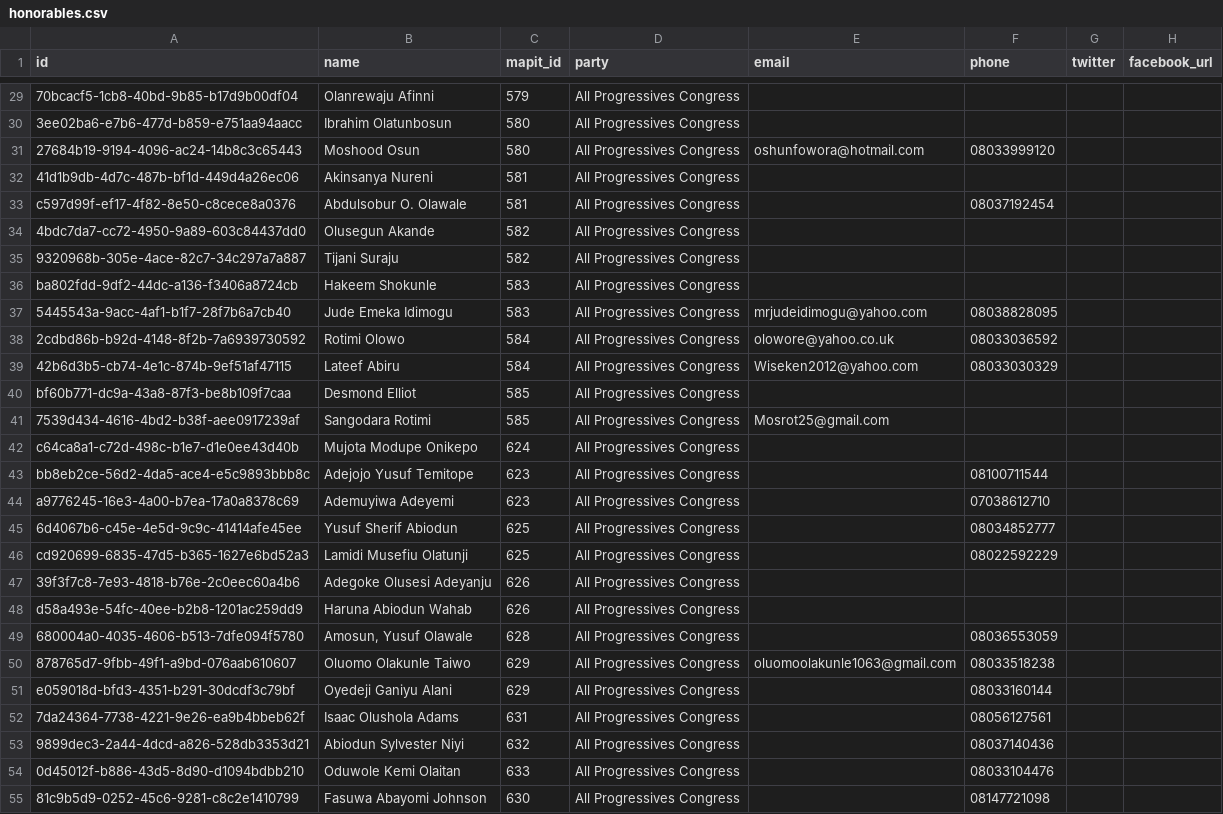
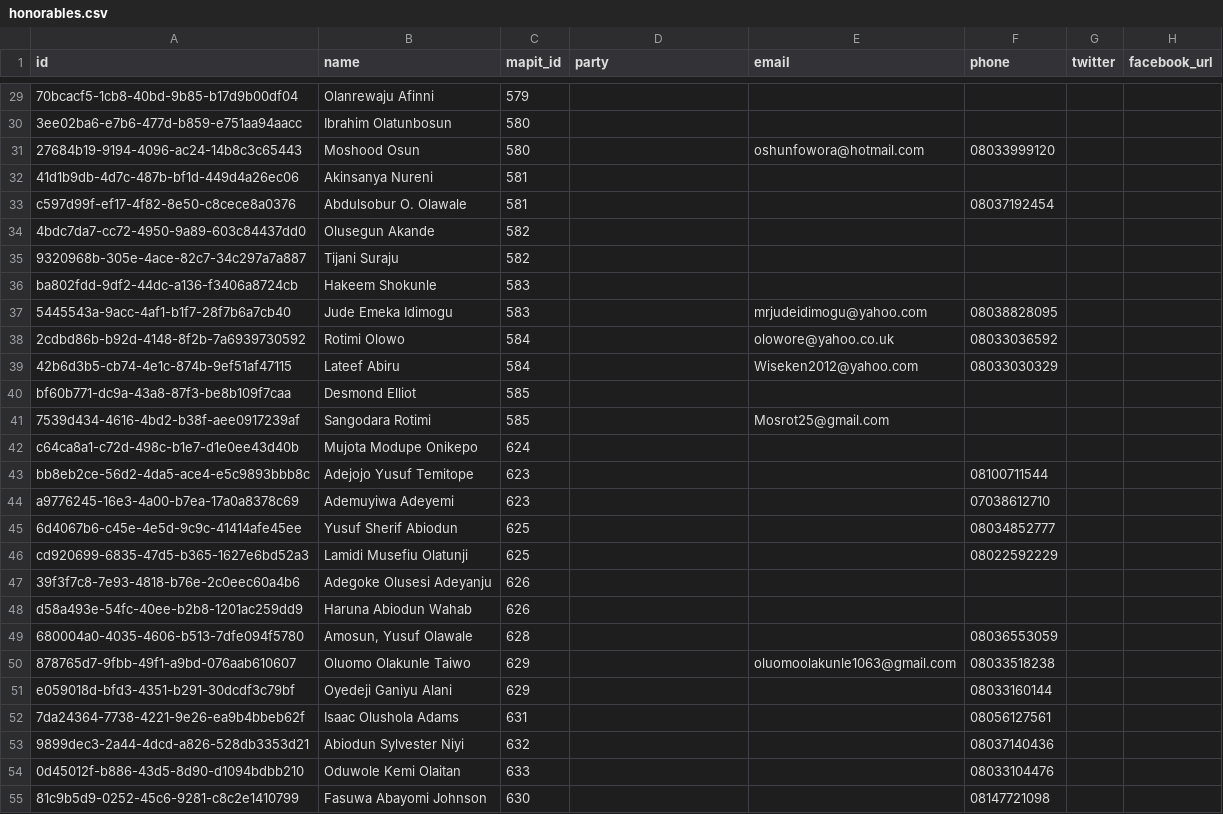
Before and after one commit to theyworkforyou/shineyoureye-sinatra, a CSV file: data/honorables.csv, drawn as a sheet; only a part is shown, gaps mark what is left out; the diff covers the shown part only; the diff names each change by its address in the sheet, - before the commit and + after, or states it on an @@ line.

Commit message:
Remove Party from Honorables

```diff
--- a/data/honorables.csv
+++ b/data/honorables.csv
-D29:D55 (party): All Progressives Congress
+D29:D55 (party): (empty)
```
Also changed, not shown: 39 edited cells elsewhere in this file, 2 other files.
